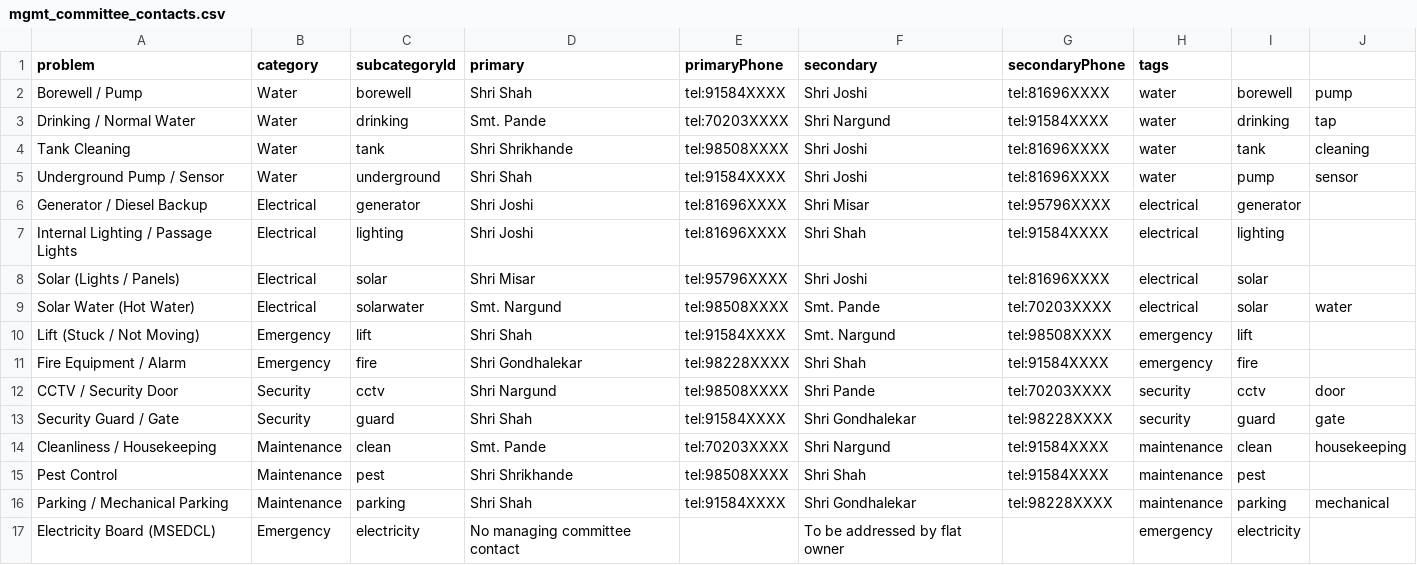
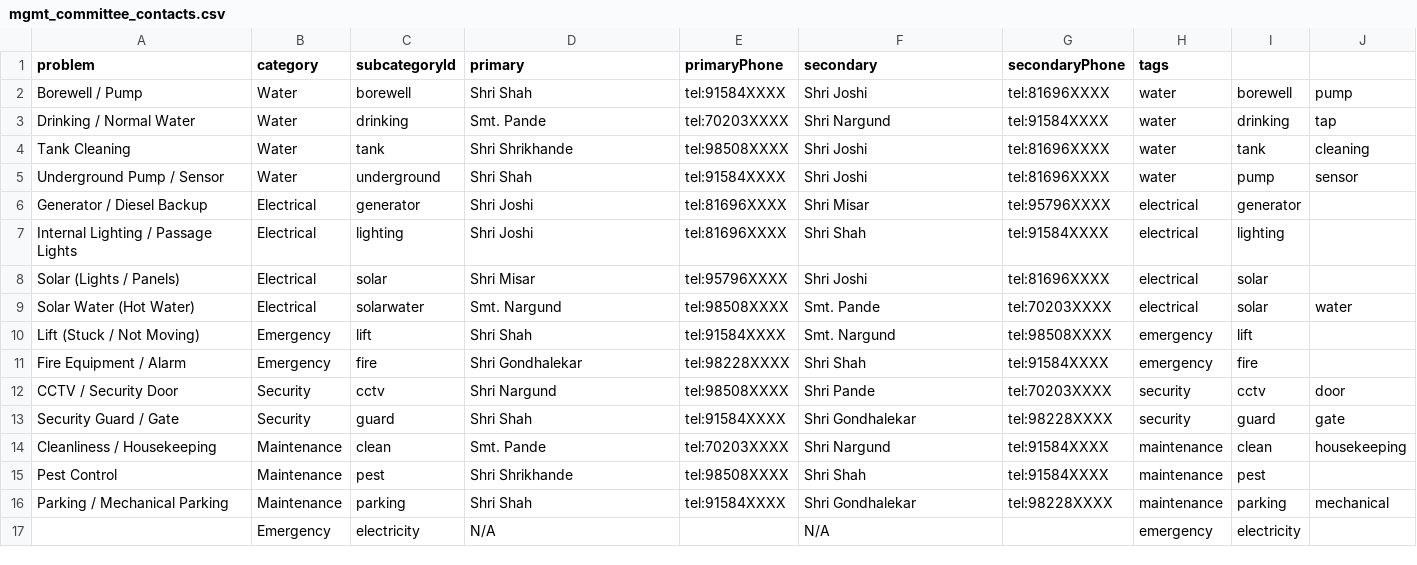
Before and after one commit to vivekkulthe/Parshwa, a CSV file: mgmt_committee_contacts.csv, drawn as a sheet.

Commit message:
Update mgmt_committee_contacts.csv

```diff
--- a/mgmt_committee_contacts.csv
+++ b/mgmt_committee_contacts.csv
@@ -16,2 +16,2 @@ Pest Control,Maintenance,pest,Shri Shrikhande,tel:98508XXXX,Shri Shah,tel:91584X
 Parking / Mechanical Parking,Maintenance,parking,Shri Shah,tel:91584XXXX,Shri Gondhalekar,tel:98228XXXX,maintenance,parking,mechanical
-Electricity Board (MSEDCL),Emergency,electricity,No managing committee contact,,To be addressed by flat owner,,emergency,electricity,
+,Emergency,electricity,N/A,,N/A,,emergency,electricity,
```
